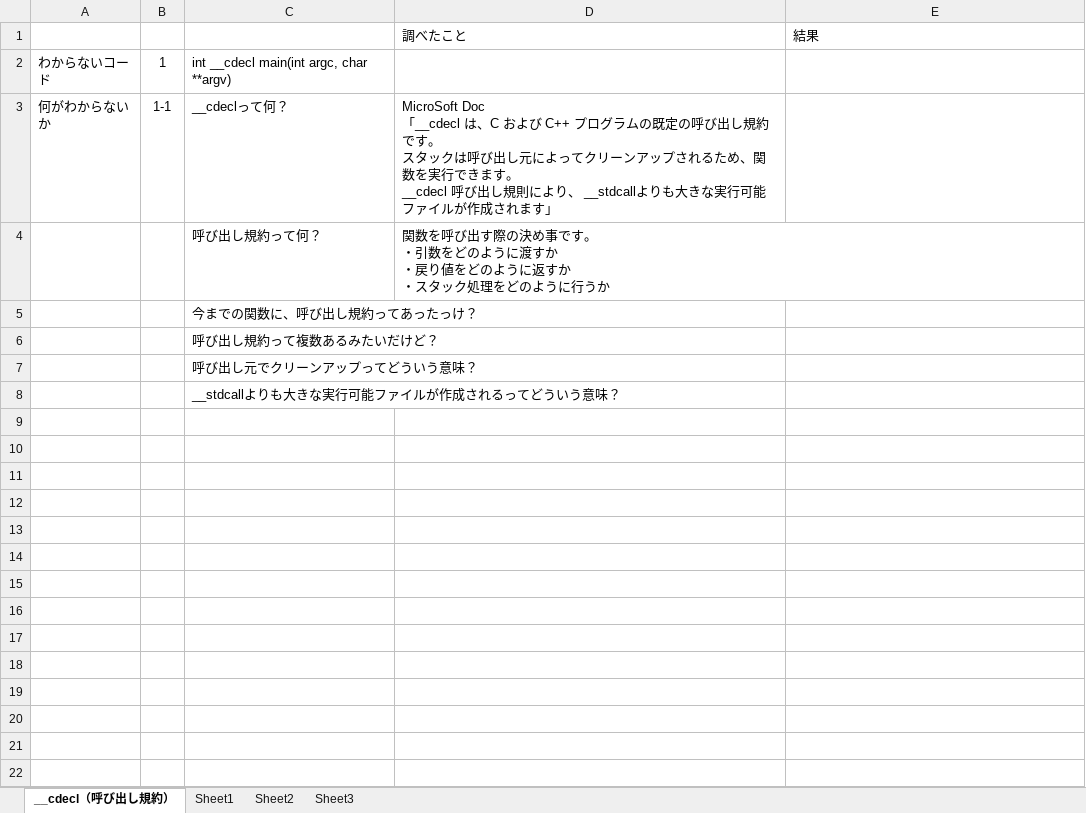
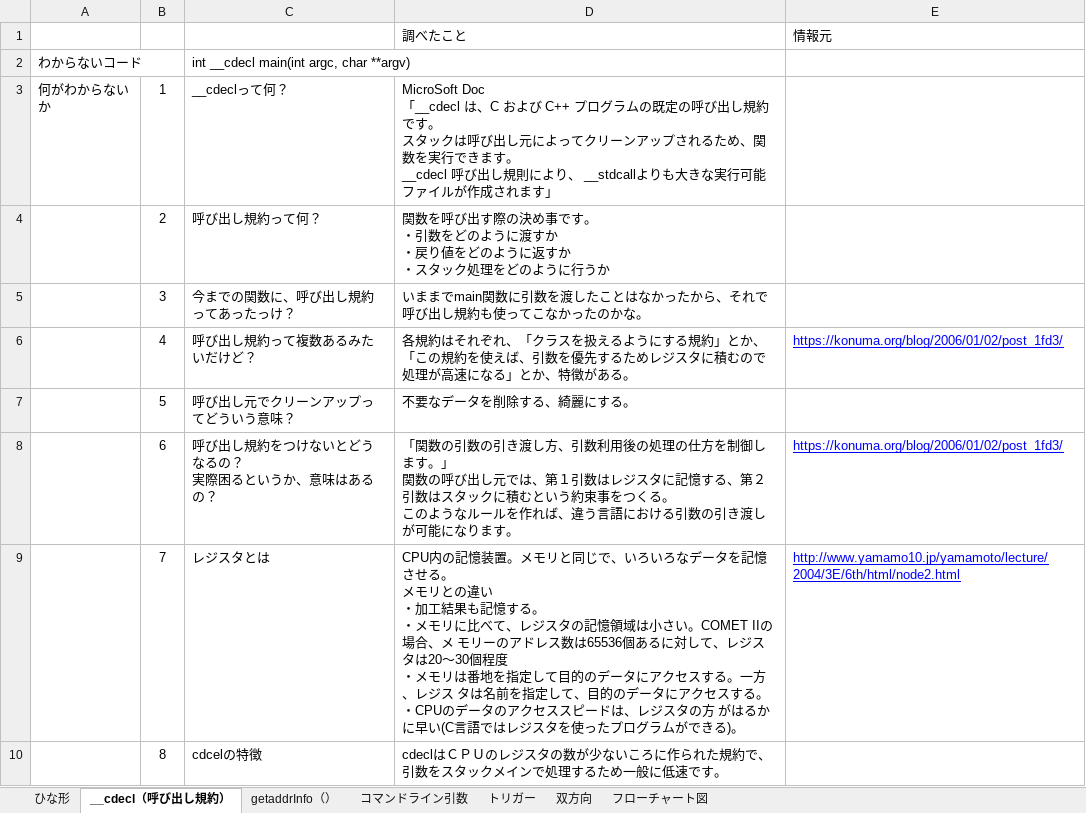
Before and after one commit to MCyabu/work_notes, an Excel workbook: TCP_IP.xlsx, sheet __cdecl（呼び出し規約）, drawn as a sheet; values as stored, in another font and other column widths than the file's, no borders; charts and pictures not drawn; removed rows and columns are numbered as before the commit, all else as after; ↵ is a line break in a cell; the diff names each change by its address in the sheet, - before the commit and + after, or states it on an @@ line.

```diff
--- a/TCP_IP.xlsx (sheet __cdecl（呼び出し規約）)
+++ b/TCP_IP.xlsx (sheet __cdecl（呼び出し規約）)
-sheet tab: Sheet3
+sheet tab: フローチャート図
-sheet tab: Sheet1
-sheet tab: Sheet2
+sheet tab: ひな形
+sheet tab: getaddrInfo（）
+sheet tab: コマンドライン引数
+sheet tab: トリガー
+sheet tab: 双方向
-E1: 結果
+E1: 情報元
-B2: 1
+B2: (empty)
-B3: 1-1
+B3: 1
-B4: (empty)
+B4: 2
-B5: (empty)
+B5: 3
-D5: (empty)
+D5: いままでmain関数に引数を渡したことはなかったから、それで呼び出し規約も使ってこなかったのかな。
-B6: (empty)
+B6: 4
-D6: (empty)
+D6: 各規約はそれぞれ、「クラスを扱えるようにする規約」とか、「この規約を使えば、引数を優先するためレジスタに積むので処理が高速になる」とか、特徴がある。
-E6: (empty)
+E6: https://konuma.org/blog/2006/01/02/post_1fd3/
-B7: (empty)
+B7: 5
-D7: (empty)
+D7: 不要なデータを削除する、綺麗にする。
-row 8:  |  | __stdcallよりも大きな実行可能ファイルが作成されるってどういう意味？
+row 8:  | 6 | 呼び出し規約をつけないとどうなるの？ ↵ 実際困るというか、意味はあるの？ | 「関数の引数の引き渡し方、引数利用後の処理の仕方を制御します。」 ↵ 関数の呼び出し元では、第１引数はレジスタに記憶する、第２引数はスタックに積むという約束事をつくる。 ↵ このようなルールを作れば、違う言語における引数の引き渡しが可能になります。 | https://konuma.org/blog/2006/01/02/post_1fd3/
+row 9:  | 7 | レジスタとは | CPU内の記憶装置。メモリと同じで、いろいろなデータを記憶させる。 ↵ メモリとの違い ↵ ・加工結果も記憶する。 ↵ ・メモリに比べて、レジスタの記憶領域は小さい。COMET IIの場合、メ モリーのアドレス数は65536個あるに対して、レジスタは20～30個程度 ↵ ・メモリは番地を指定して目的のデータにアクセスする。一方、レジス タは名前を指定して、目的のデータにアクセスする。 ↵ ・CPUのデータのアクセススピードは、レジスタの方 がはるかに早い(C言語ではレジスタを使ったプログラムができる)。 | http://www.yamamo10.jp/yamamoto/lecture/2004/3E/6th/html/node2.html
+row 10:  | 8 | cdcelの特徴 | cdeclはＣＰＵのレジスタの数が少ないころに作られた規約で、引数をスタックメインで処理するため一般に低速です。
```
Also changed, not shown: charts or pictures, 2 other files.
